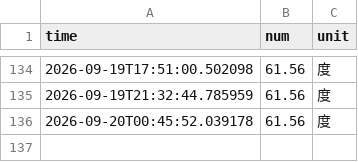
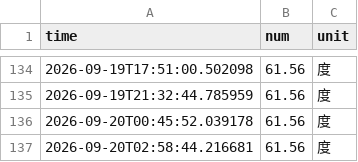
Before and after one commit to Lilacblast/nju_electric_monitor, a CSV file: data/electricity_data.csv, drawn as a sheet; only a part is shown, gaps mark what is left out.

```diff
--- a/data/electricity_data.csv
+++ b/data/electricity_data.csv
@@ -136 +136,2 @@ time,num,unit
 2026-09-20T00:45:52.039178,61.56,度
+2026-09-20T02:58:44.216681,61.56,度
```
Also changed, not shown: 4 other files.
